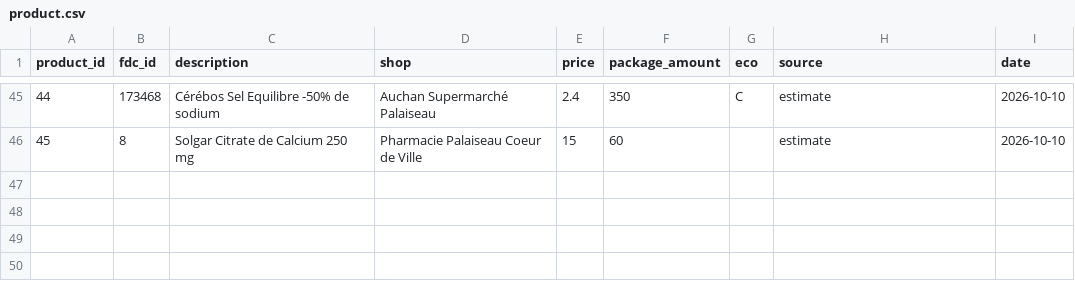
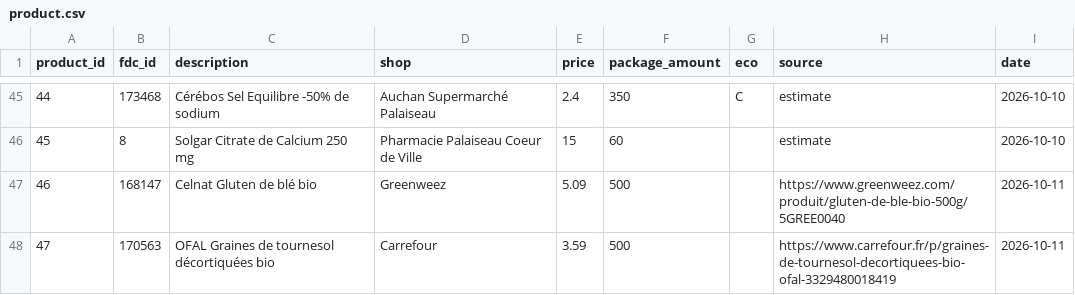
Before and after one commit to AntoineB33/food, a CSV file: DB/product.csv, drawn as a sheet; only a part is shown, gaps mark what is left out; the diff names each change by its address in the sheet, - before the commit and + after, or states it on an @@ line.

```diff
--- a/DB/product.csv
+++ b/DB/product.csv
+row 47: 46 | 168147 | Celnat Gluten de blé bio | Greenweez | 5.09 | 500 |  | https://www.greenweez.com/produit/gluten-de-ble-bio-500g/5GREE0040 | 2026-10-11
+row 48: 47 | 170563 | OFAL Graines de tournesol décortiquées bio | Carrefour | 3.59 | 500 |  | https://www.carrefour.fr/p/graines-de-tournesol-decortiquees-bio-ofal-3329480018419 | 2026-10-11
```
Also changed, not shown: DB/menu.csv, DB/menu_product.csv, 13 other files.
